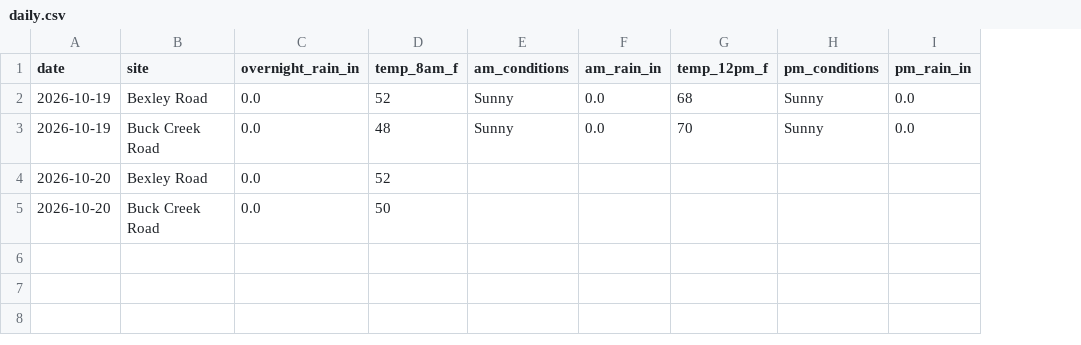
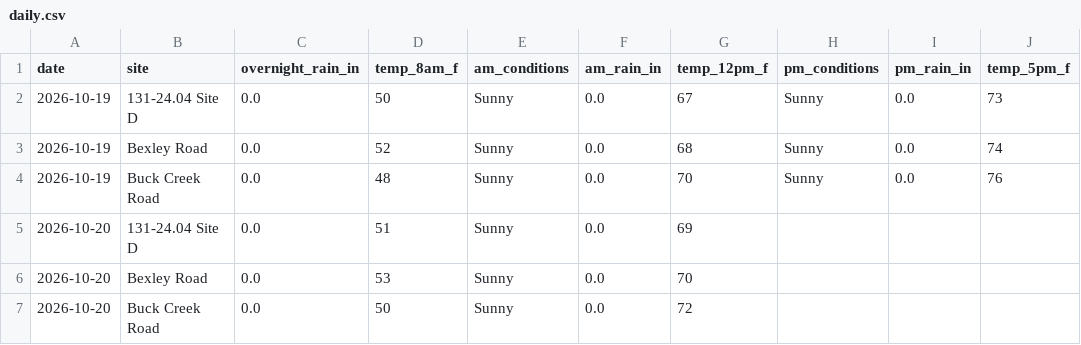
Before and after one commit to chazbreaux/twajobsiteweather, a CSV file: data/daily.csv, drawn as a sheet; addresses are those after the commit; the diff names each change by its address in the sheet, - before the commit and + after, or states it on an @@ line.

```diff
--- a/data/daily.csv
+++ b/data/daily.csv
+column J (temp_5pm_f), rows 3-4: 74 | 76
+row 2: 2026-10-19 | 131-24.04 Site D | 0.0 | 50 | Sunny | 0.0 | 67 | Sunny | 0.0 | 73
+row 5: 2026-10-20 | 131-24.04 Site D | 0.0 | 51 | Sunny | 0.0 | 69
-D6 (temp_8am_f): 52
+D6 (temp_8am_f): 53
-E6:E7 (am_conditions): (empty)
+E6:E7 (am_conditions): Sunny
-F6:F7 (am_rain_in): (empty)
+F6:F7 (am_rain_in): 0.0
-G6 (temp_12pm_f): (empty)
+G6 (temp_12pm_f): 70
-G7 (temp_12pm_f): (empty)
+G7 (temp_12pm_f): 72
```
Also changed, not shown: 1 other file.
